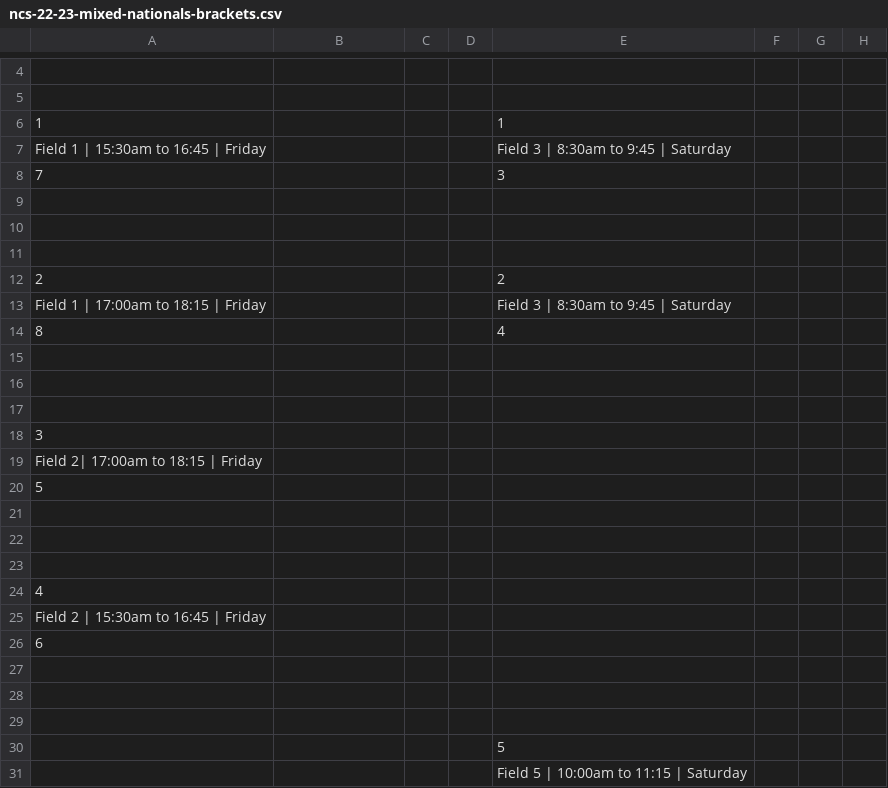
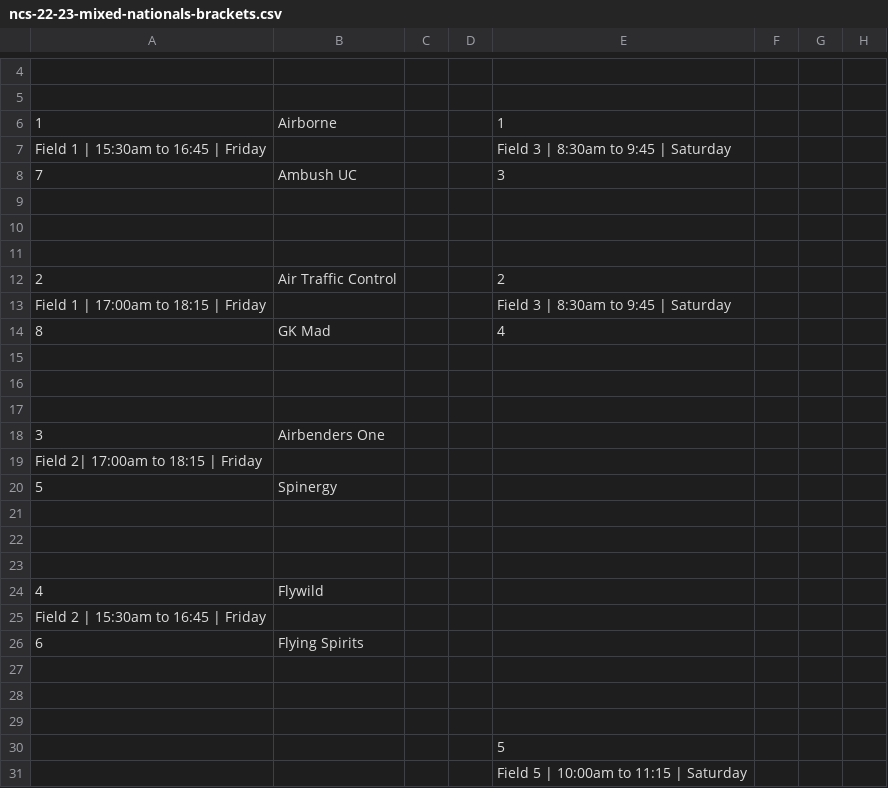
Before and after one commit to india-ultimate/scores, a CSV file: data/raw/ncs-22-23-mixed-nationals-brackets.csv, drawn as a sheet; only a part is shown, gaps mark what is left out; the diff covers the shown part only; the diff names each change by its address in the sheet, - before the commit and + after, or states it on an @@ line.

```diff
--- a/data/raw/ncs-22-23-mixed-nationals-brackets.csv
+++ b/data/raw/ncs-22-23-mixed-nationals-brackets.csv
-B6: (empty)
+B6: Airborne
-B8: (empty)
+B8: Ambush UC
-B12: (empty)
+B12: Air Traffic Control
-B14: (empty)
+B14: GK Mad
-B18: (empty)
+B18: Airbenders One
-B20: (empty)
+B20: Spinergy
-B24: (empty)
+B24: Flywild
-B26: (empty)
+B26: Flying Spirits
```
Also changed, not shown: 11 edited cells elsewhere in this file, data/raw/ncs-22-23-mixed-nationals-pools.csv, data/raw/ncs-22-23-mixed-nationals-seeds.csv, 1 other file.
